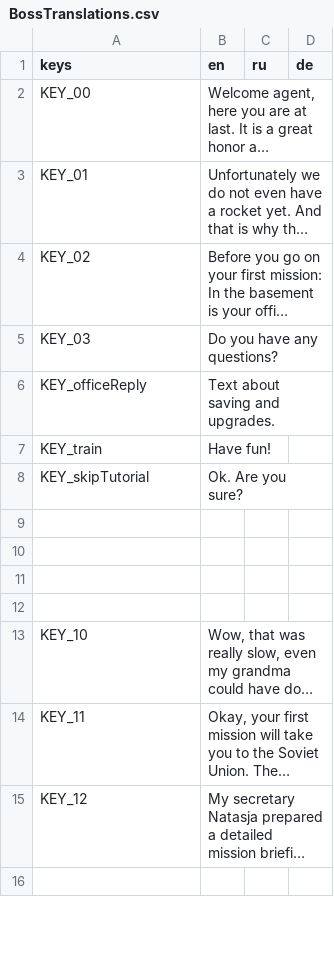
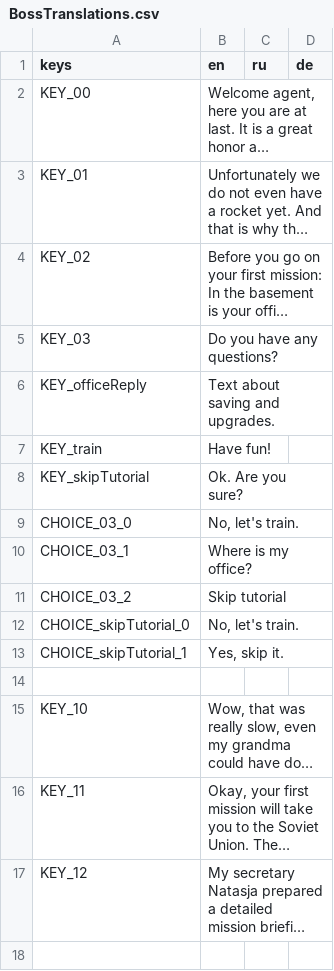
Before and after one commit to NimbleBeasts/NbMoonshot, a CSV file: Translations/BossDialogues/BossTranslations.csv, drawn as a sheet; only a part is shown; long unchanged cells end in …; the diff names each change by its address in the sheet, - before the commit and + after, or states it on an @@ line.

Commit message:
added translation support for dialog options

```diff
--- a/Translations/BossDialogues/BossTranslations.csv
+++ b/Translations/BossDialogues/BossTranslations.csv
-row 9: (empty)
+row 9: CHOICE_03_0 | No, let's train.
-row 10: (empty)
+row 10: CHOICE_03_1 | Where is my office?
-row 11: (empty)
+row 11: CHOICE_03_2 | Skip tutorial
+row 12: CHOICE_skipTutorial_0 | No, let's train.
+row 13: CHOICE_skipTutorial_1 | Yes, skip it.
```
Also changed, not shown: 5 other files.
